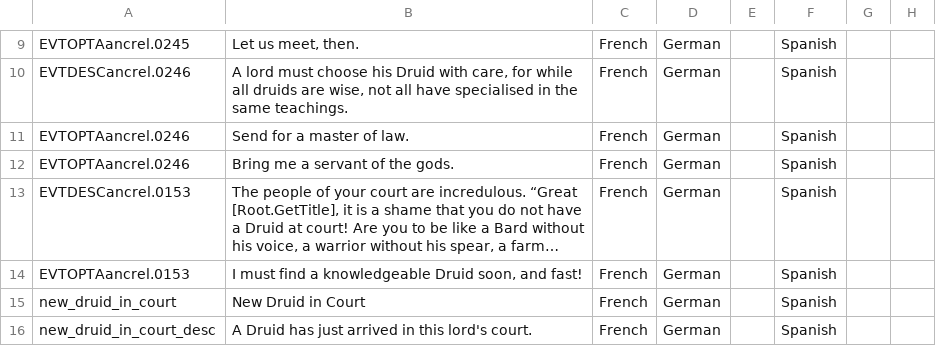
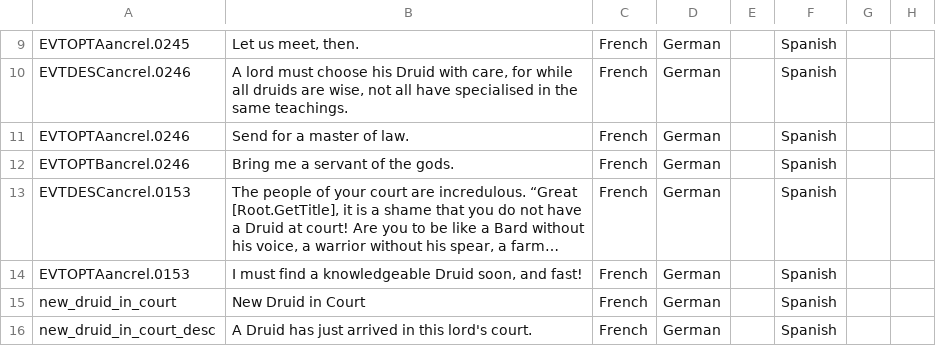
Before and after one commit to Superpat/ancientreligions, a CSV file: AncientReligions/localisation/Druidic_Caste_Events.csv, drawn as a sheet; only a part is shown, gaps mark what is left out; long unchanged cells end in …; the diff names each change by its address in the sheet, - before the commit and + after, or states it on an @@ line.

```diff
--- a/AncientReligions/localisation/Druidic_Caste_Events.csv
+++ b/AncientReligions/localisation/Druidic_Caste_Events.csv
-A12: EVTOPTAancrel.0246
+A12: EVTOPTBancrel.0246
```
Also changed, not shown: AncientReligions/localisation/Celtic Divination Chain.csv, 2 other files.
